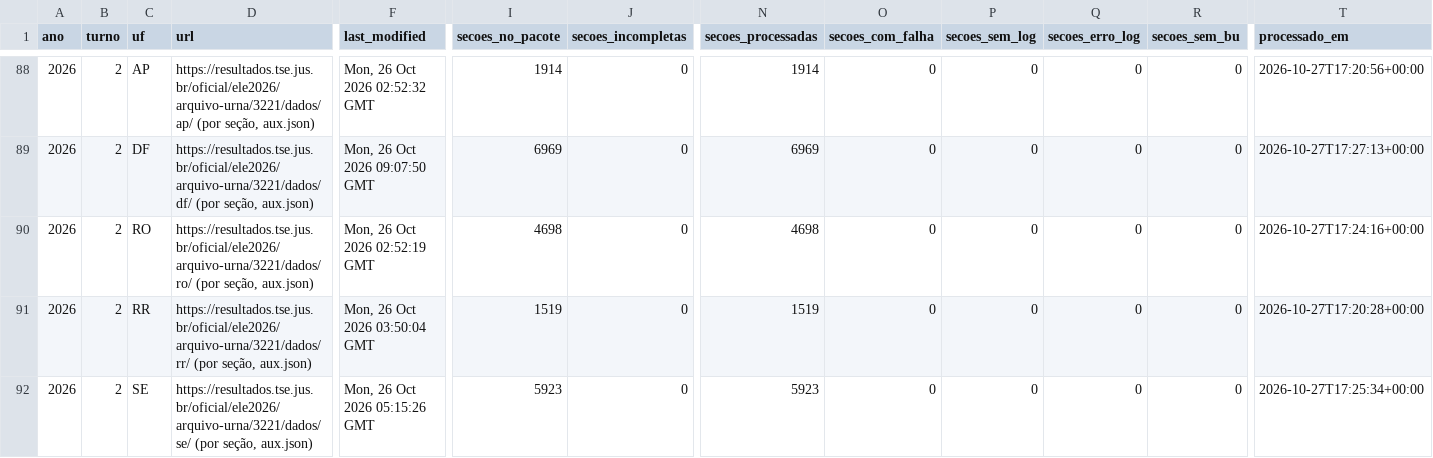
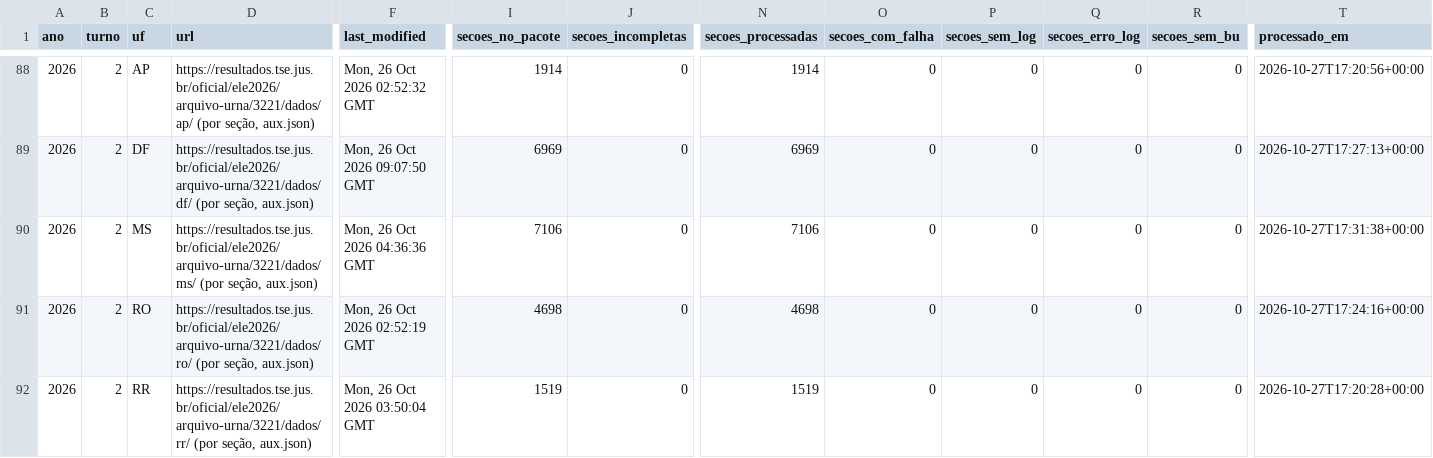
Before and after one commit to BigCorps/ObservatorioEleitoral, a CSV file: manifestos/cobertura_arquivos_urna.csv, drawn as a sheet; only a part is shown, gaps mark what is left out; the shorter side is filled out with more unchanged rows; rows hold the shown columns only; the diff names each change by its address in the sheet, - before the commit and + after, or states it on an @@ line.

```diff
--- a/manifestos/cobertura_arquivos_urna.csv
+++ b/manifestos/cobertura_arquivos_urna.csv
+row 90: 2026 | 2 | MS | https://resultados.tse.jus.br/oficial/ele2026/arquivo-urna/3221/dados/ms/ (por seção, aux.json) | Mon, 26 Oct 2026 04:36:36 GMT | 7106 | 0 | 7106 | 0 | 0 | 0 | 0 | 2026-10-27T17:31:38+00:00
```
Also changed, not shown: 2 other files.
